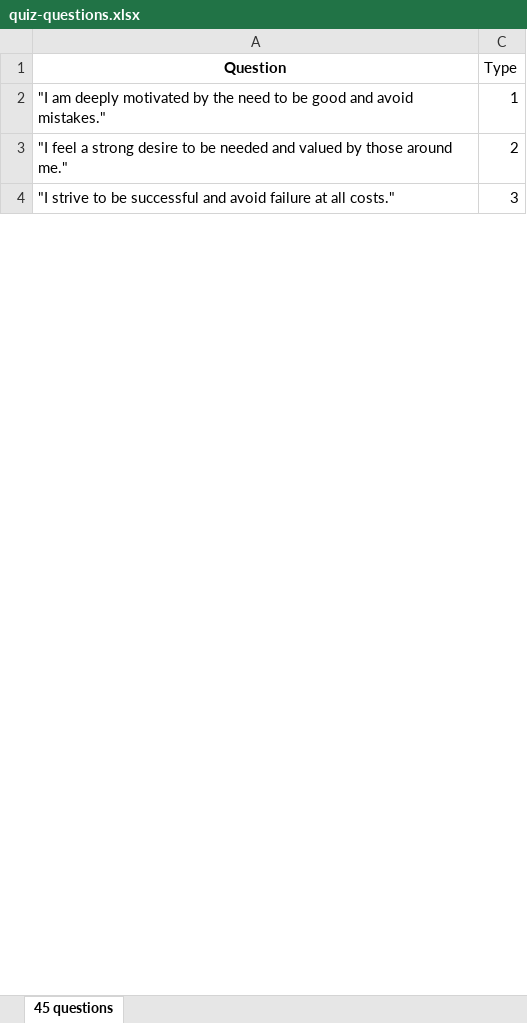
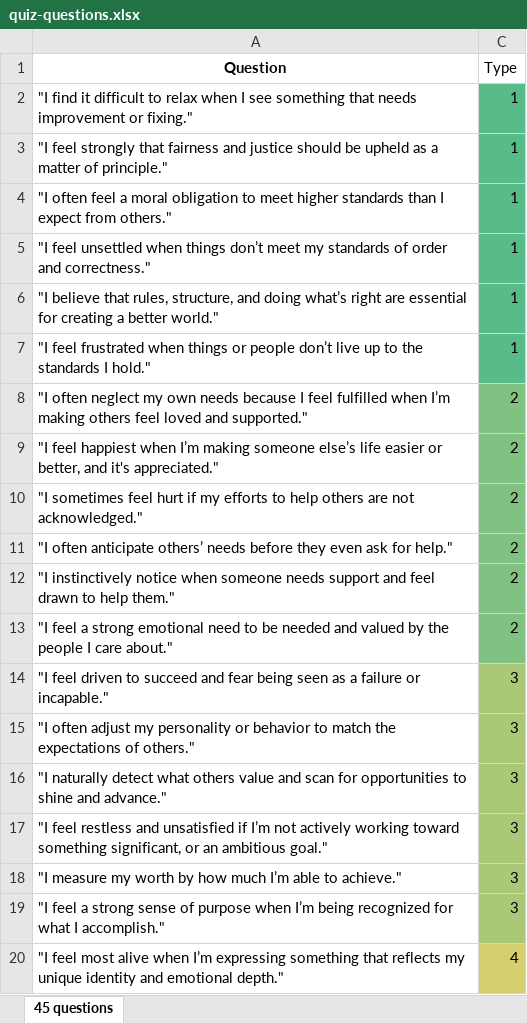
Before and after one commit to jennyhuang3555/enneagram-quiz-2, an Excel workbook: quiz-questions.xlsx, sheet 45 questions, drawn as a sheet; only a part is shown; values as stored, in another font and other column widths than the file's, no borders; addresses are those after the commit; the diff covers the shown part only; the diff names each change by its address in the sheet, - before the commit and + after, or states it on an @@ line.

```diff
--- a/quiz-questions.xlsx (sheet 45 questions)
+++ b/quiz-questions.xlsx (sheet 45 questions)
+row 2: "I find it difficult to relax when I see something that needs improvement or fixing." | 1
+row 3: "I feel strongly that fairness and justice should be upheld as a matter of principle." | 1
-A4 (Question): "I am deeply motivated by the need to be good and avoid mistakes."
+A4 (Question): "I often feel a moral obligation to meet higher standards than I expect from others."
-C4 fill: none
+C4 fill: #57BB8A
+row 5: "I feel unsettled when things don’t meet my standards of order and correctness." | 1
+row 6: "I believe that rules, structure, and doing what’s right are essential for creating a better world." | 1
+row 7: "I feel frustrated when things or people don’t live up to the standards I hold." | 1
+row 8: "I often neglect my own needs because I feel fulfilled when I’m making others feel loved and supported." | 2
+row 9: "I feel happiest when I’m making someone else’s life easier or better, and it's appreciated." | 2
+row 10: "I sometimes feel hurt if my efforts to help others are not acknowledged." | 2
+row 11: "I often anticipate others’ needs before they even ask for help." | 2
+row 12: "I instinctively notice when someone needs support and feel drawn to help them." | 2
-A13 (Question): …a strong desire to be needed and valued by those around me."
+A13 (Question): …a strong emotional need to be needed and valued by the people I care about."
-C13 fill: none
+C13 fill: #81C181
-A14 (Question): "I strive to be successful and avoid failure at all costs."
+A14 (Question): "I feel driven to succeed and fear being seen as a failure or incapable."
-C14 fill: none
+C14 fill: #ABC878
+row 15: "I often adjust my personality or behavior to match the expectations of others." | 3
+row 16: "I naturally detect what others value and scan for opportunities to shine and advance." | 3
+row 17: "I feel restless and unsatisfied if I’m not actively working toward something significant, or an ambitious goal." | 3
+row 18: "I measure my worth by how much I’m able to achieve." | 3
+row 19: "I feel a strong sense of purpose when I’m being recognized for what I accomplish." | 3
+row 20: "I feel most alive when I’m expressing something that reflects my unique identity and emotional depth." | 4
```
Also changed, not shown: 29 added rows, 3 edited cells and cell formats elsewhere in this sheet, hidden cells, 8 other files.
